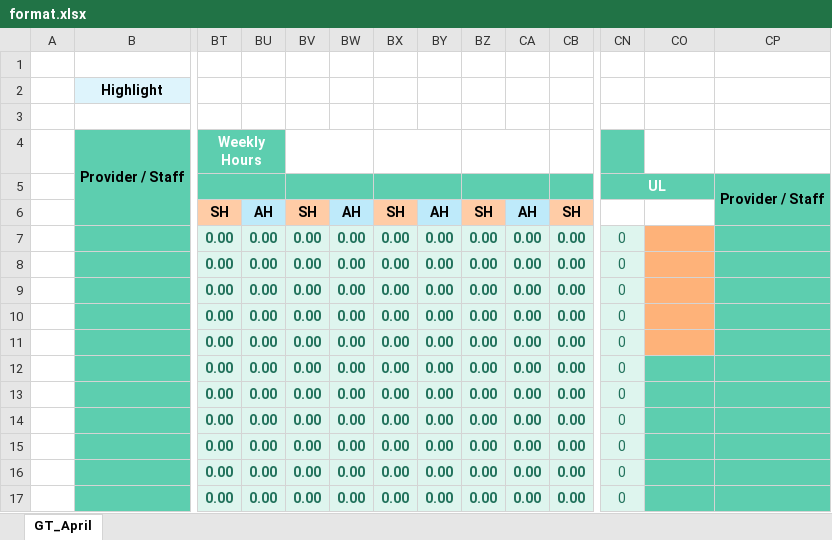
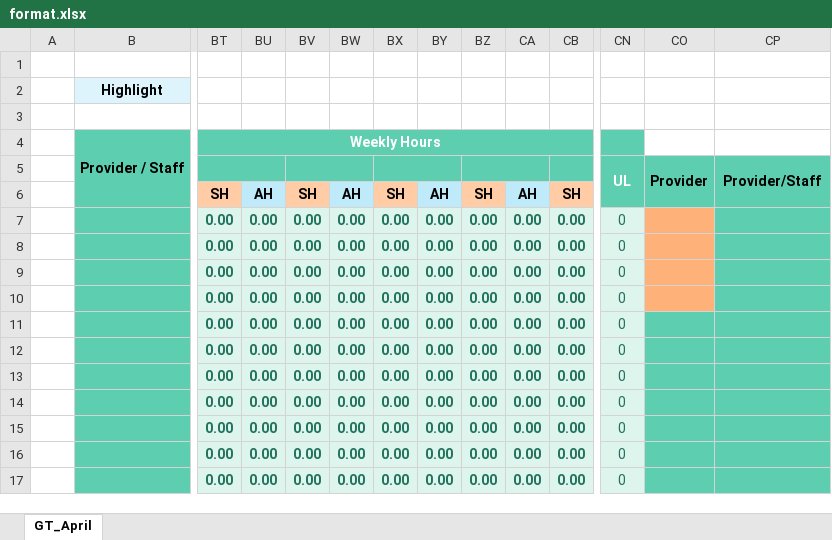
Before and after one commit to waseem-avi/excel_automation, an Excel workbook: format file/format.xlsx, sheet GT_April, drawn as a sheet; only a part is shown, gaps mark what is left out; values as stored, in another font and other column widths than the file's, no borders; conditional formats not drawn; removed rows and columns are numbered as before the commit, all else as after; rows hold the shown columns only; the diff covers the shown part only; the diff names each change by its address in the sheet, - before the commit and + after, or states it on an @@ line.

```diff
--- a/format file/format.xlsx (sheet GT_April)
+++ b/format file/format.xlsx (sheet GT_April)
-BT4:BU4 merged
+BT4:CE4 merged
-BV4:BW4 merged
-BX4:BY4 merged
-BZ4:CA4 merged
-row 5:  |  |  |  |  |  |  |  |  |  |  | UL |  | Provider / Staff
+row 5:  |  |  |  |  |  |  |  |  |  |  | UL | Provider | Provider/Staff
-CO11 fill: #FEB279
+CO11 fill: #5DCEAF
```
Also changed, not shown: 12 added rows, 2 removed rows, 41 edited cells and cell formats elsewhere in this sheet, formulas that keep their value, Generated files/dashboard.xlsx, 2 other files.
